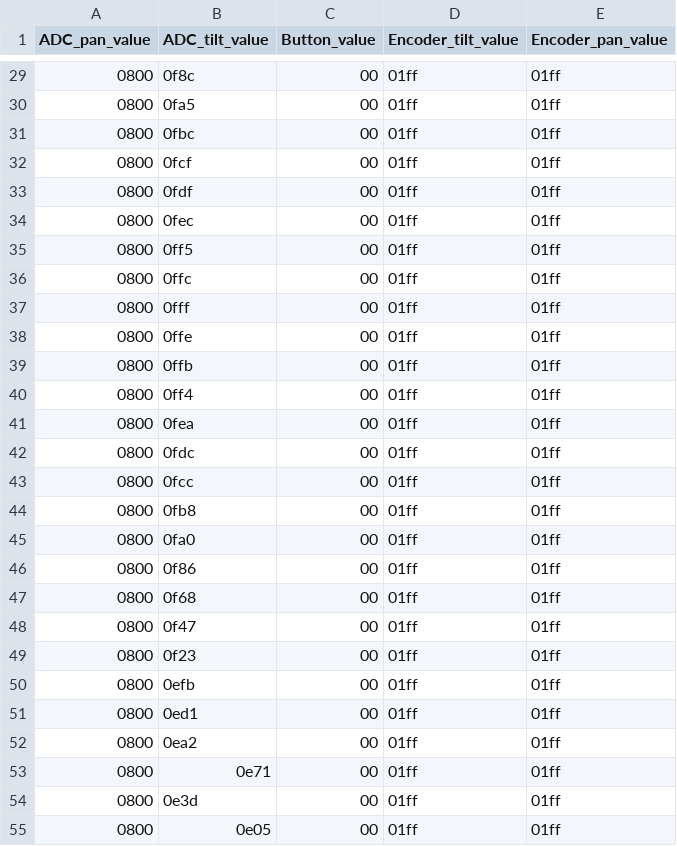
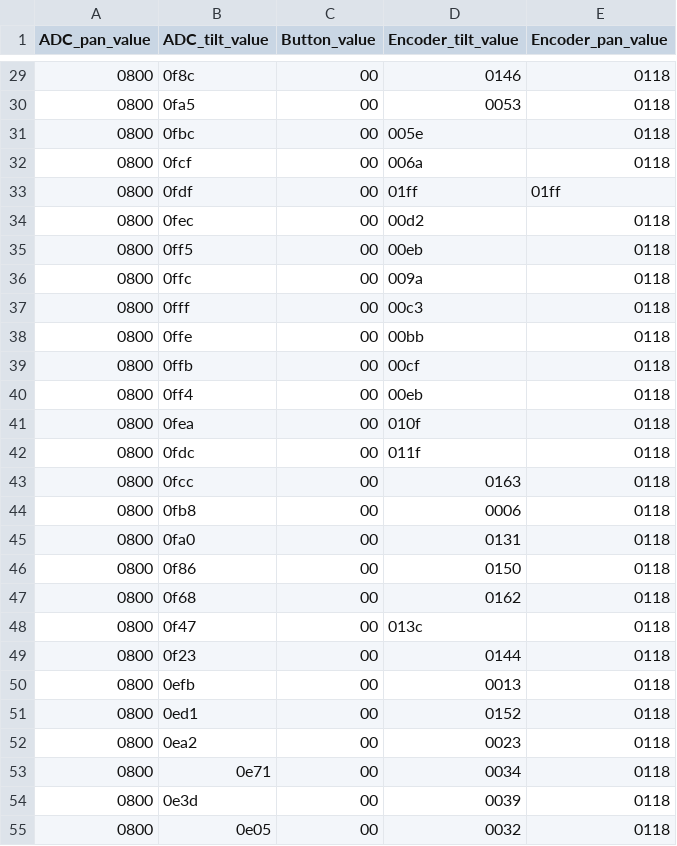
Before and after one commit to Jack-The-Dane/Semesterprojekt_4, a CSV file: CCS_workspace/Microcontroller_CCS/scripts/joystick.csv, drawn as a sheet; only a part is shown, gaps mark what is left out; the diff covers the shown part only.

```diff
--- a/CCS_workspace/Microcontroller_CCS/scripts/joystick.csv
+++ b/CCS_workspace/Microcontroller_CCS/scripts/joystick.csv
@@ -29,27 +29,27 @@ ADC_pan_value, ADC_tilt_value, Button_value, Encoder_tilt_value, Encoder_pan_val
-0800, 0f8c, 00, 01ff, 01ff
-0800, 0fa5, 00, 01ff, 01ff
-0800, 0fbc, 00, 01ff, 01ff
-0800, 0fcf, 00, 01ff, 01ff
+0800, 0f8c, 00, 0146, 0118
+0800, 0fa5, 00, 0053, 0118
+0800, 0fbc, 00, 005e, 0118
+0800, 0fcf, 00, 006a, 0118
 0800, 0fdf, 00, 01ff, 01ff
-0800, 0fec, 00, 01ff, 01ff
-0800, 0ff5, 00, 01ff, 01ff
-0800, 0ffc, 00, 01ff, 01ff
-0800, 0fff, 00, 01ff, 01ff
-0800, 0ffe, 00, 01ff, 01ff
-0800, 0ffb, 00, 01ff, 01ff
-0800, 0ff4, 00, 01ff, 01ff
-0800, 0fea, 00, 01ff, 01ff
-0800, 0fdc, 00, 01ff, 01ff
-0800, 0fcc, 00, 01ff, 01ff
-0800, 0fb8, 00, 01ff, 01ff
-0800, 0fa0, 00, 01ff, 01ff
-0800, 0f86, 00, 01ff, 01ff
-0800, 0f68, 00, 01ff, 01ff
-0800, 0f47, 00, 01ff, 01ff
-0800, 0f23, 00, 01ff, 01ff
-0800, 0efb, 00, 01ff, 01ff
-0800, 0ed1, 00, 01ff, 01ff
-0800, 0ea2, 00, 01ff, 01ff
-0800, 0e71, 00, 01ff, 01ff
-0800, 0e3d, 00, 01ff, 01ff
-0800, 0e05, 00, 01ff, 01ff
+0800, 0fec, 00, 00d2, 0118
+0800, 0ff5, 00, 00eb, 0118
+0800, 0ffc, 00, 009a, 0118
+0800, 0fff, 00, 00c3, 0118
+0800, 0ffe, 00, 00bb, 0118
+0800, 0ffb, 00, 00cf, 0118
+0800, 0ff4, 00, 00eb, 0118
+0800, 0fea, 00, 010f, 0118
+0800, 0fdc, 00, 011f, 0118
+0800, 0fcc, 00, 0163, 0118
+0800, 0fb8, 00, 0006, 0118
+0800, 0fa0, 00, 0131, 0118
+0800, 0f86, 00, 0150, 0118
+0800, 0f68, 00, 0162, 0118
+0800, 0f47, 00, 013c, 0118
+0800, 0f23, 00, 0144, 0118
+0800, 0efb, 00, 0013, 0118
+0800, 0ed1, 00, 0152, 0118
+0800, 0ea2, 00, 0023, 0118
+0800, 0e71, 00, 0034, 0118
+0800, 0e3d, 00, 0039, 0118
+0800, 0e05, 00, 0032, 0118
```
Also changed, not shown: 6 added rows, 6 removed rows and 76 edited cells elsewhere in this file, 5 other files.
